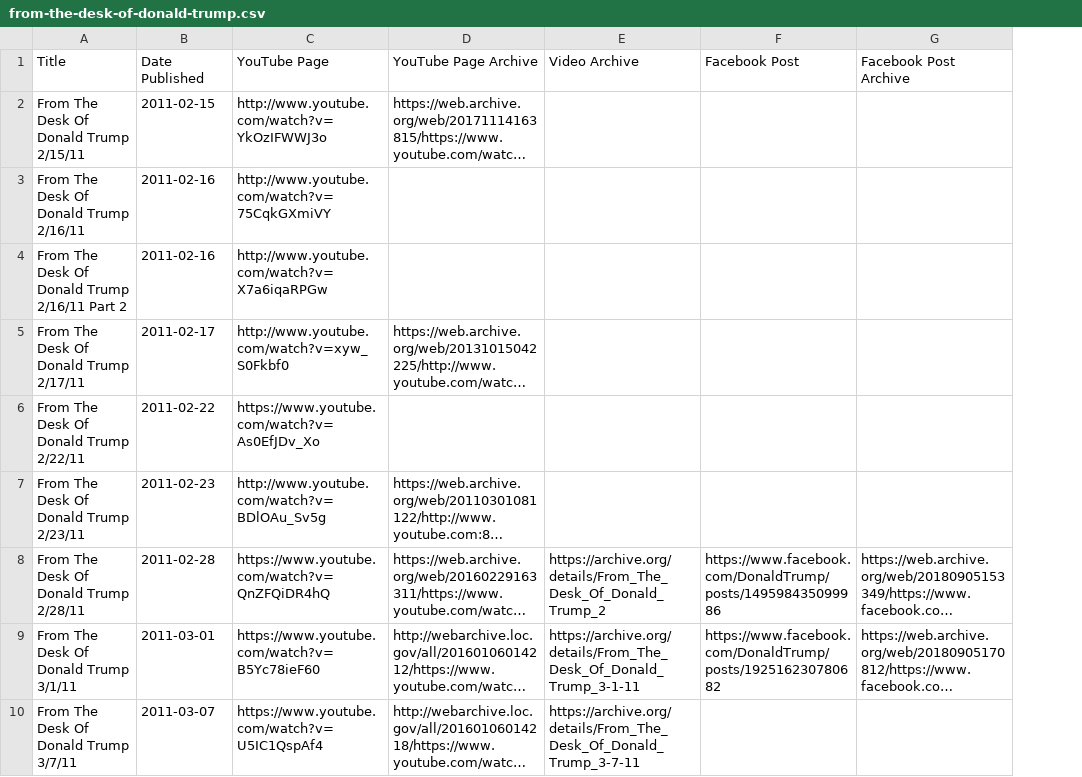
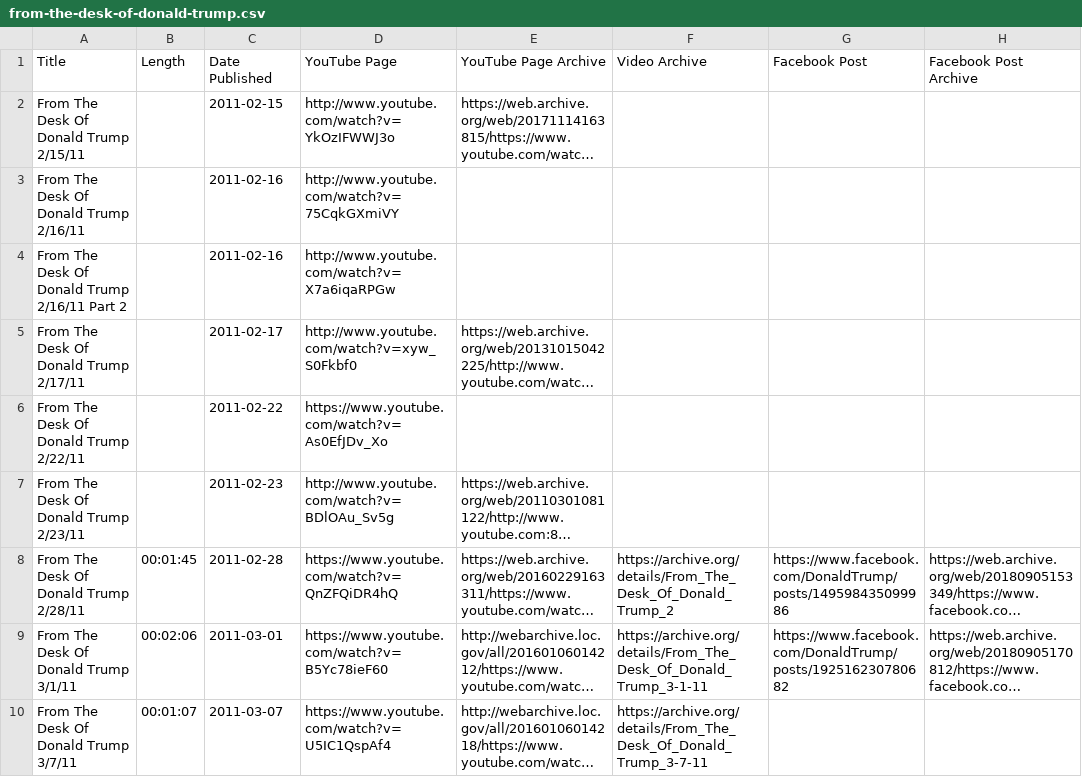
Before and after one commit to VerifiedJoseph/data.verifiedjoseph.com, a CSV file: from-the-desk-of-donald-trump.csv, drawn as a sheet; only a part is shown; long unchanged cells end in …; the diff names each change by its address in the sheet, - before the commit and + after, or states it on an @@ line.

Commit message:
Add video length column

```diff
--- a/from-the-desk-of-donald-trump.csv
+++ b/from-the-desk-of-donald-trump.csv
+column B (Length), rows 8-10: 00:01:45 | 00:02:06 | 00:01:07
```
